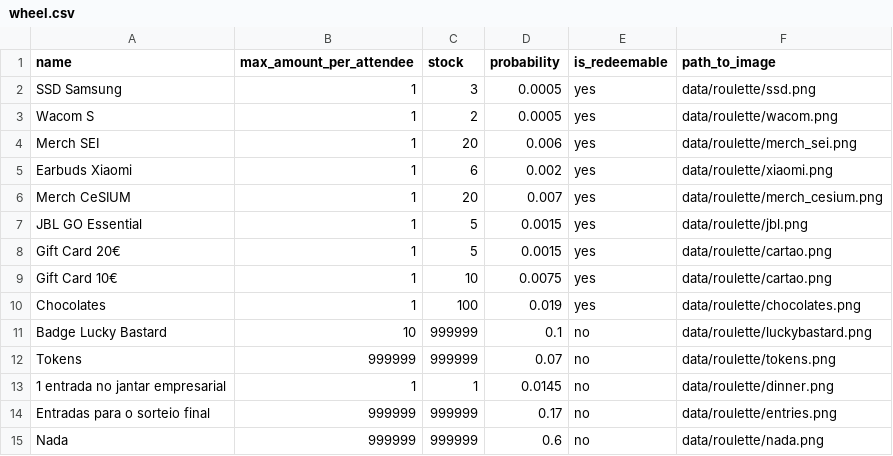
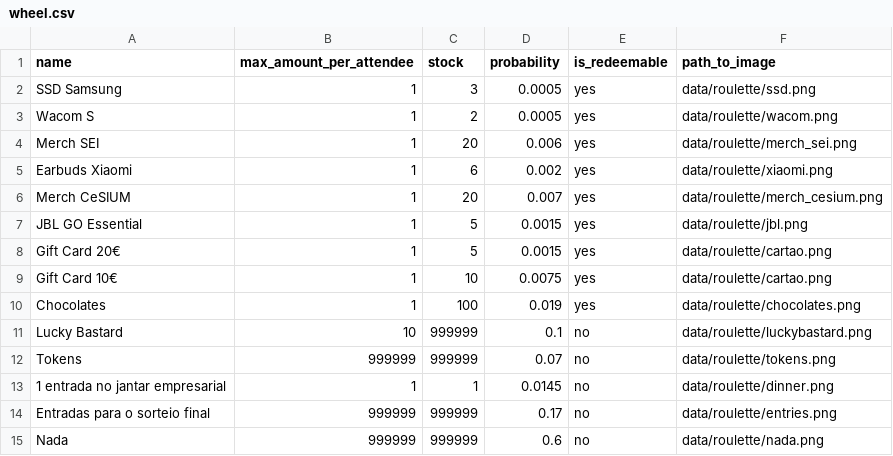
Before and after one commit to cesium/safira, a CSV file: data/wheel.csv, drawn as a sheet.

```diff
--- a/data/wheel.csv
+++ b/data/wheel.csv
@@ -10,3 +10,3 @@ Gift Card 10€,1,10,0.0075,yes,data/roulette/cartao.png
 Chocolates,1,100,0.019,yes,data/roulette/chocolates.png
-Badge Lucky Bastard,10,999999,0.1,no,data/roulette/luckybastard.png
+Lucky Bastard,10,999999,0.1,no,data/roulette/luckybastard.png
 Tokens,999999,999999,0.07,no,data/roulette/tokens.png
```
Also changed, not shown: data/badges.csv, 3 other files.
